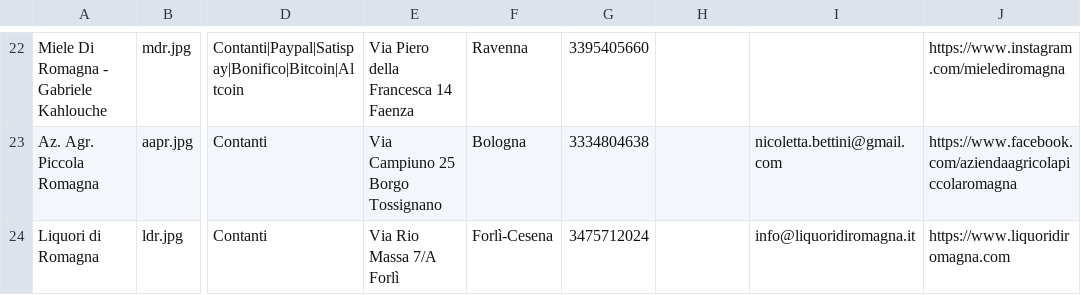
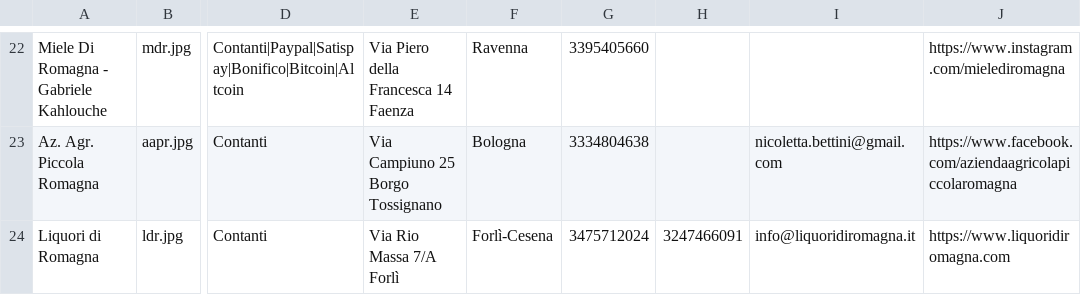
Before and after one commit to Rebus88/agromagna, a CSV file: comm.csv, drawn as a sheet; only a part is shown, gaps mark what is left out; the diff names each change by its address in the sheet, - before the commit and + after, or states it on an @@ line.

```diff
--- a/comm.csv
+++ b/comm.csv
-H24: (empty)
+H24: 3247466091
```
Also changed, not shown: 1 other file.
